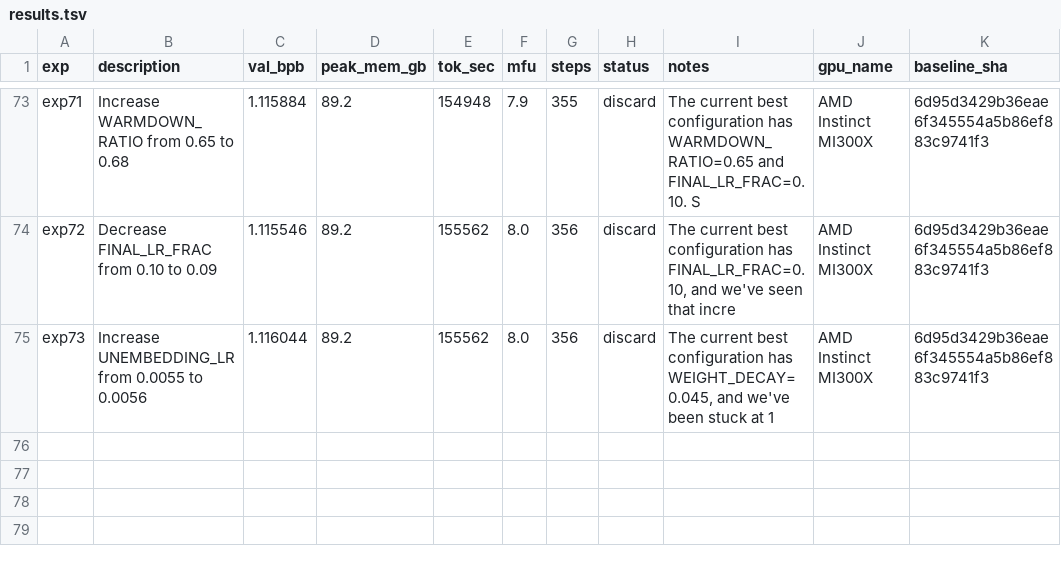
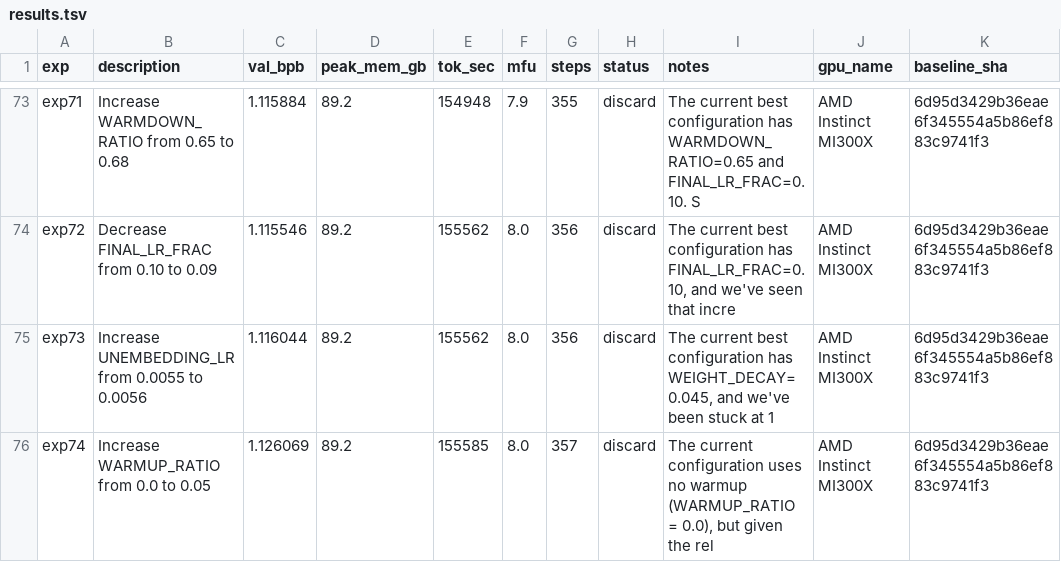
Before and after one commit to elementalcollision/autoresearch-unified, a TSV file: results/fineweb-edu-high/results.tsv, drawn as a sheet; only a part is shown, gaps mark what is left out; the diff names each change by its address in the sheet, - before the commit and + after, or states it on an @@ line.

Commit message:
Sync results (05:18 UTC) — in progress

```diff
--- a/results/fineweb-edu-high/results.tsv
+++ b/results/fineweb-edu-high/results.tsv
+row 76: exp74 | Increase WARMUP_RATIO from 0.0 to 0.05 | 1.126069 | 89.2 | 155585 | 8.0 | 357 | discard | The current configuration uses no warmup (WARMUP_RATIO = 0.0), but given the rel | AMD Instinct MI300X | 6d95d3429b36eae6f345554a5b86ef883c9741f3
```
